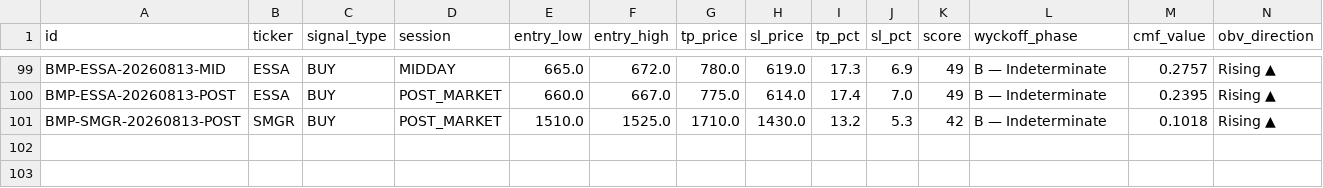
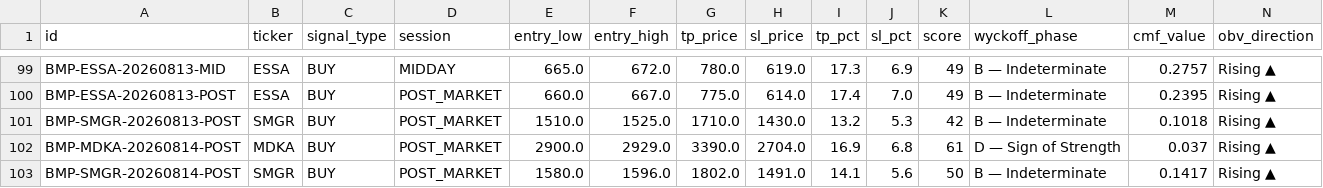
Before and after one commit to rayzleaf/bandarmology-signals, a CSV file: data/signals.csv, drawn as a sheet; only a part is shown, gaps mark what is left out; rows hold the shown columns only; the diff names each change by its address in the sheet, - before the commit and + after, or states it on an @@ line.

Commit message:
signals POST_MARKET 2026-08-14 10:13 UTC

```diff
--- a/data/signals.csv
+++ b/data/signals.csv
+row 102: BMP-MDKA-20260814-POST | MDKA | BUY | POST_MARKET | 2900.0 | 2929.0 | 3390.0 | 2704.0 | 16.9 | 6.8 | 61 | D — Sign of Strength | 0.037 | Rising ▲
+row 103: BMP-SMGR-20260814-POST | SMGR | BUY | POST_MARKET | 1580.0 | 1596.0 | 1802.0 | 1491.0 | 14.1 | 5.6 | 50 | B — Indeterminate | 0.1417 | Rising ▲
```
